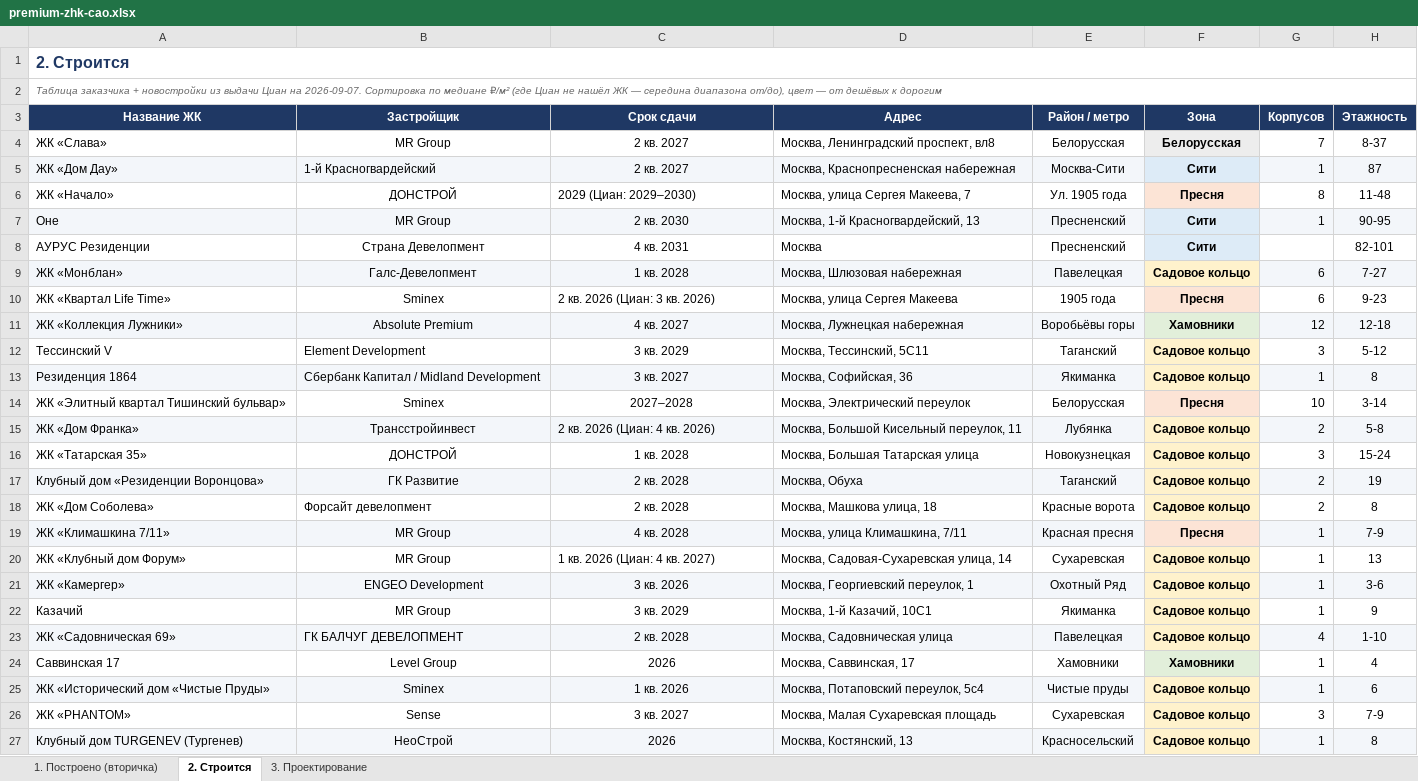
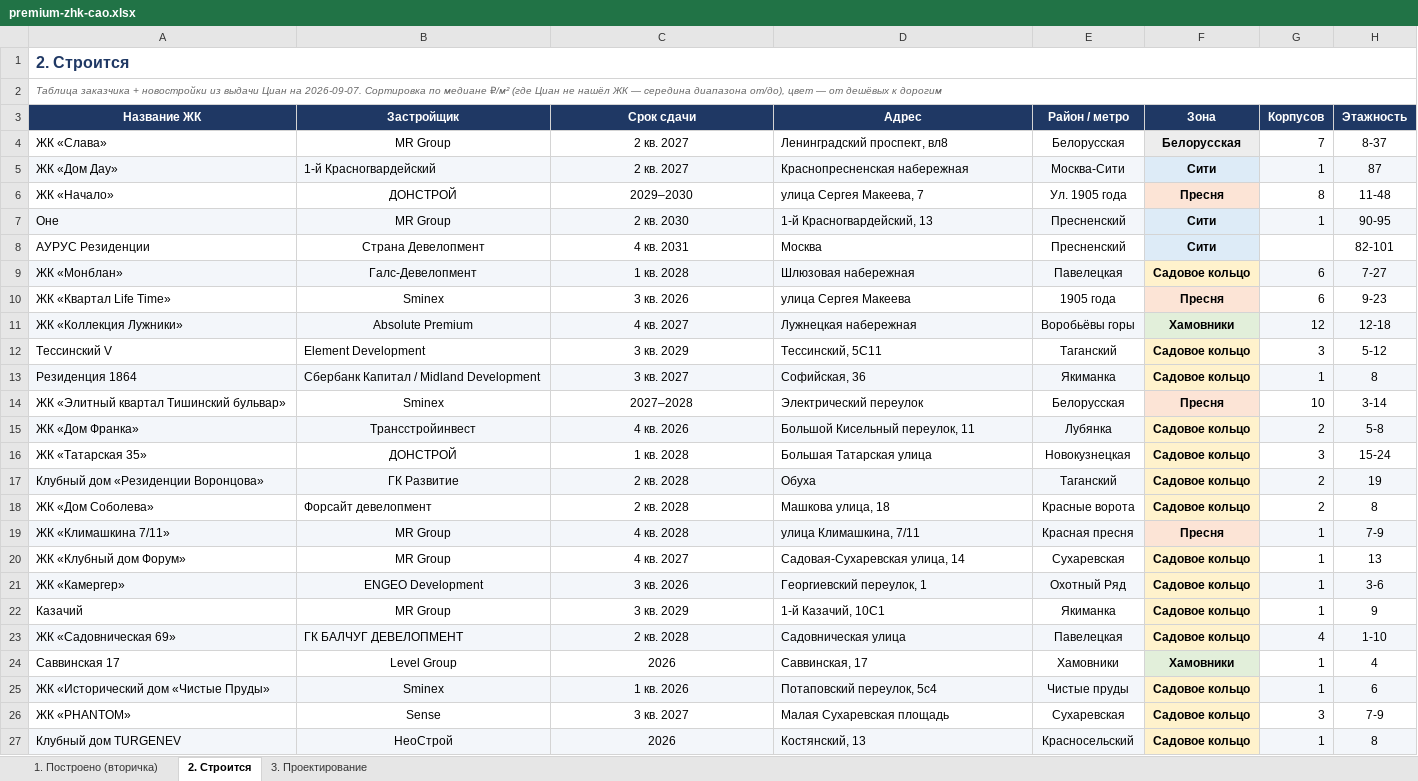
Before and after one commit to parfentsevandrey-blip/test, an Excel workbook: docs/premium-cao/premium-zhk-cao.xlsx, sheet 2. Строится, drawn as a sheet; only a part is shown; values as stored, in another font and other column widths than the file's, no borders; conditional formats not drawn; the diff covers the shown part only; the diff names each change by its address in the sheet, - before the commit and + after, or states it on an @@ line.

```diff
--- a/docs/premium-cao/premium-zhk-cao.xlsx (sheet 2. Строится)
+++ b/docs/premium-cao/premium-zhk-cao.xlsx (sheet 2. Строится)
-D4 (Адрес): Москва, Ленинградский проспект, вл8
+D4 (Адрес): Ленинградский проспект, вл8
-D5 (Адрес): Москва, Краснопресненская набережная
+D5 (Адрес): Краснопресненская набережная
-C6 (Срок сдачи): 2029 (Циан: 2029–2030)
+C6 (Срок сдачи): 2029–2030
-C6 alignment: left
+C6 alignment: center
-D6 (Адрес): Москва, улица Сергея Макеева, 7
+D6 (Адрес): улица Сергея Макеева, 7
-D7 (Адрес): Москва, 1-й Красногвардейский, 13
+D7 (Адрес): 1-й Красногвардейский, 13
-D9 (Адрес): Москва, Шлюзовая набережная
+D9 (Адрес): Шлюзовая набережная
-C10 (Срок сдачи): 2 кв. 2026 (Циан: 3 кв. 2026)
+C10 (Срок сдачи): 3 кв. 2026
-C10 alignment: left
+C10 alignment: center
-D10 (Адрес): Москва, улица Сергея Макеева
+D10 (Адрес): улица Сергея Макеева
-D11 (Адрес): Москва, Лужнецкая набережная
+D11 (Адрес): Лужнецкая набережная
-D12 (Адрес): Москва, Тессинский, 5С11
+D12 (Адрес): Тессинский, 5С11
-D13 (Адрес): Москва, Софийская, 36
+D13 (Адрес): Софийская, 36
-D14 (Адрес): Москва, Электрический переулок
+D14 (Адрес): Электрический переулок
-C15 (Срок сдачи): 2 кв. 2026 (Циан: 4 кв. 2026)
+C15 (Срок сдачи): 4 кв. 2026
-C15 alignment: left
+C15 alignment: center
-D15 (Адрес): Москва, Большой Кисельный переулок, 11
+D15 (Адрес): Большой Кисельный переулок, 11
-D16 (Адрес): Москва, Большая Татарская улица
+D16 (Адрес): Большая Татарская улица
-D17 (Адрес): Москва, Обуха
+D17 (Адрес): Обуха
-D18 (Адрес): Москва, Машкова улица, 18
+D18 (Адрес): Машкова улица, 18
-D19 (Адрес): Москва, улица Климашкина, 7/11
+D19 (Адрес): улица Климашкина, 7/11
-C20 (Срок сдачи): 1 кв. 2026 (Циан: 4 кв. 2027)
+C20 (Срок сдачи): 4 кв. 2027
-C20 alignment: left
+C20 alignment: center
-D20 (Адрес): Москва, Садовая-Сухаревская улица, 14
+D20 (Адрес): Садовая-Сухаревская улица, 14
-D21 (Адрес): Москва, Георгиевский переулок, 1
+D21 (Адрес): Георгиевский переулок, 1
-D22 (Адрес): Москва, 1-й Казачий, 10С1
+D22 (Адрес): 1-й Казачий, 10С1
-D23 (Адрес): Москва, Садовническая улица
+D23 (Адрес): Садовническая улица
-D24 (Адрес): Москва, Саввинская, 17
+D24 (Адрес): Саввинская, 17
-D25 (Адрес): Москва, Потаповский переулок, 5с4
+D25 (Адрес): Потаповский переулок, 5с4
-D26 (Адрес): Москва, Малая Сухаревская площадь
+D26 (Адрес): Малая Сухаревская площадь
-A27 (Название ЖК): Клубный дом TURGENEV (Тургенев)
+A27 (Название ЖК): Клубный дом TURGENEV
-D27 (Адрес): Москва, Костянский, 13
+D27 (Адрес): Костянский, 13
```
Also changed, not shown: 32 edited cells and cell formats elsewhere in this sheet, sheet 1. Построено (вторичка), sheet 3. Проектирование, 1 other file.
